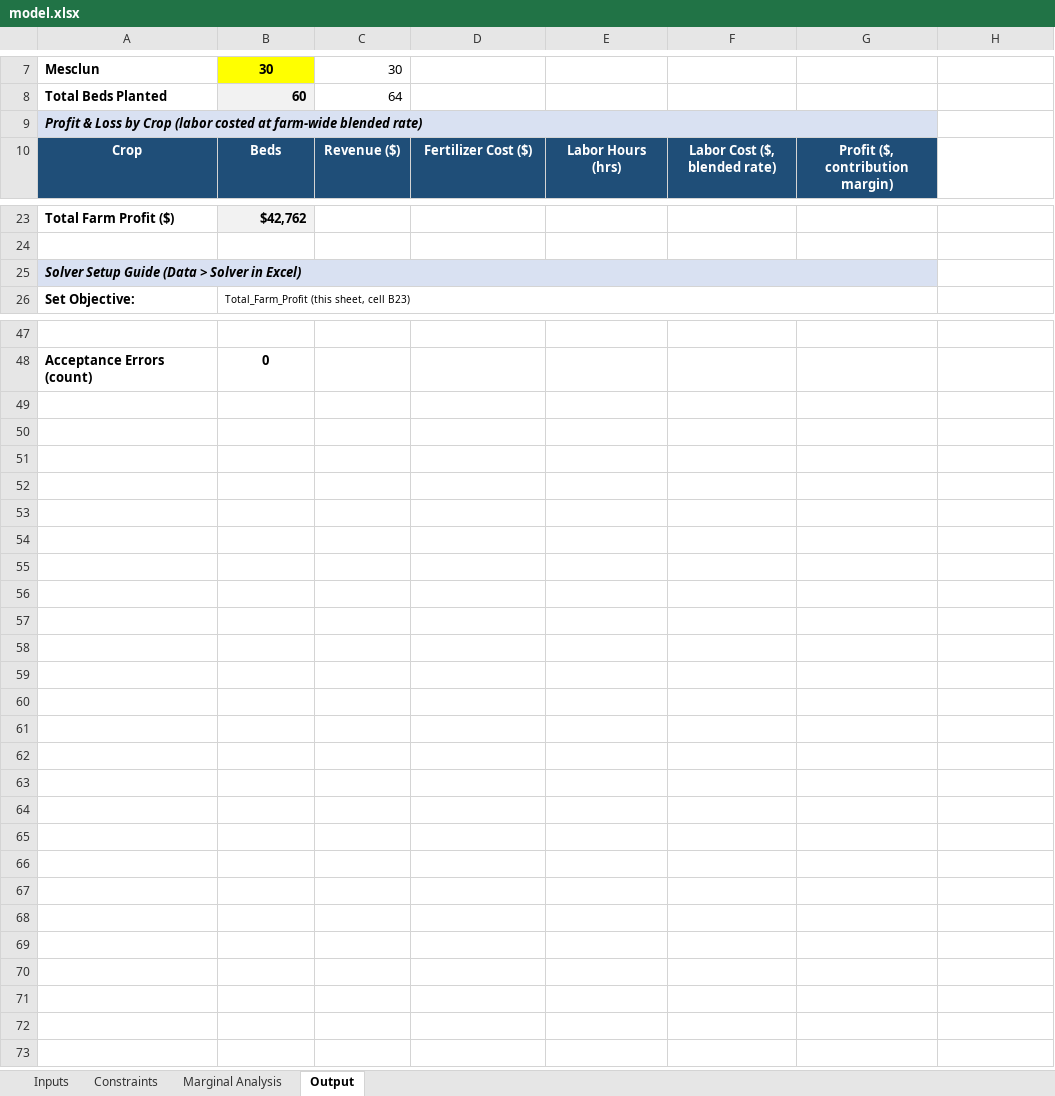
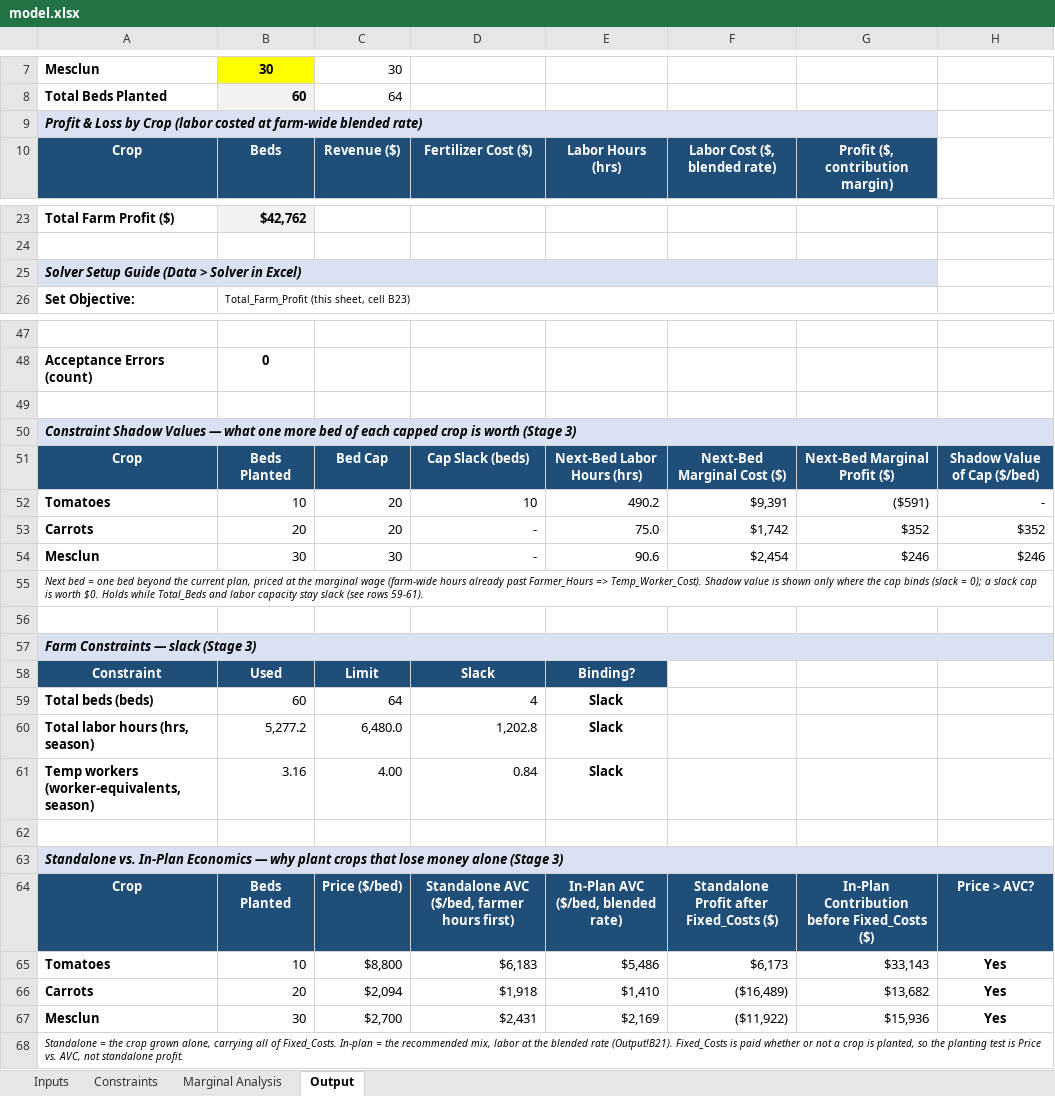
Before and after one commit to ericcarmichael-bot/eric-carmichael, an Excel workbook: capabilities/marginal-analysis/model.xlsx, sheet Output, drawn as a sheet; only a part is shown, gaps mark what is left out; values as stored, in another font and other column widths than the file's, no borders; the diff covers the shown part only; the diff names each change by its address in the sheet, - before the commit and + after, or states it on an @@ line.

```diff
--- a/capabilities/marginal-analysis/model.xlsx (sheet Output)
+++ b/capabilities/marginal-analysis/model.xlsx (sheet Output)
-B9:G9 fill: none
+B9:G9 fill: #D9E1F2
-B25:G25 fill: none
+B25:G25 fill: #D9E1F2
+row 49: (empty)
+row 50: Constraint Shadow Values — what one more bed of each capped crop is worth (Stage 3)
+row 51: Crop | Beds Planted | Bed Cap | Cap Slack (beds) | Next-Bed Labor Hours (hrs) | Next-Bed Marginal Cost ($) | Next-Bed Marginal Profit ($) | Shadow Value of Cap ($/bed)
+row 52: Tomatoes | 10 | 20 | 10 | 490.2 | $9,391 | ($591) | -
+row 53: Carrots | 20 | 20 | - | 75.0 | $1,742 | $352 | $352
+row 54: Mesclun | 30 | 30 | - | 90.6 | $2,454 | $246 | $246
+row 55: Next bed = one bed beyond the current plan, priced at the marginal wage (farm-wide hours already past Farmer_Hours => Temp_Worker_Cost). Shadow value is shown only where the cap binds (slack = 0); a slack cap is worth $0. Holds while Total_Beds and labor capacity stay slack (see rows 59-61).
+row 56: (empty)
+row 57: Farm Constraints — slack (Stage 3)
+row 58: Constraint | Used | Limit | Slack | Binding?
+row 59: Total beds (beds) | 60 | 64 | 4 | Slack
+row 60: Total labor hours (hrs, season) | 5,277.2 | 6,480.0 | 1,202.8 | Slack
+row 61: Temp workers (worker-equivalents, season) | 3.16 | 4.00 | 0.84 | Slack
+row 62: (empty)
+row 63: Standalone vs. In-Plan Economics — why plant crops that lose money alone (Stage 3)
+row 64: Crop | Beds Planted | Price ($/bed) | Standalone AVC ($/bed, farmer hours first) | In-Plan AVC ($/bed, blended rate) | Standalone Profit after Fixed_Costs ($) | In-Plan Contribution before Fixed_Costs ($) | Price > AVC?
+row 65: Tomatoes | 10 | $8,800 | $6,183 | $5,486 | $6,173 | $33,143 | Yes
+row 66: Carrots | 20 | $2,094 | $1,918 | $1,410 | ($16,489) | $13,682 | Yes
+row 67: Mesclun | 30 | $2,700 | $2,431 | $2,169 | ($11,922) | $15,936 | Yes
+row 68: Standalone = the crop grown alone, carrying all of Fixed_Costs. In-plan = the recommended mix, labor at the blended rate (Output!B21). Fixed_Costs is paid whether or not a crop is planted, so the planting test is Price vs. AVC, not standalone profit.
```
Also changed, not shown: cell formats elsewhere in this sheet, sheet Marginal Analysis, sheet Inputs.
